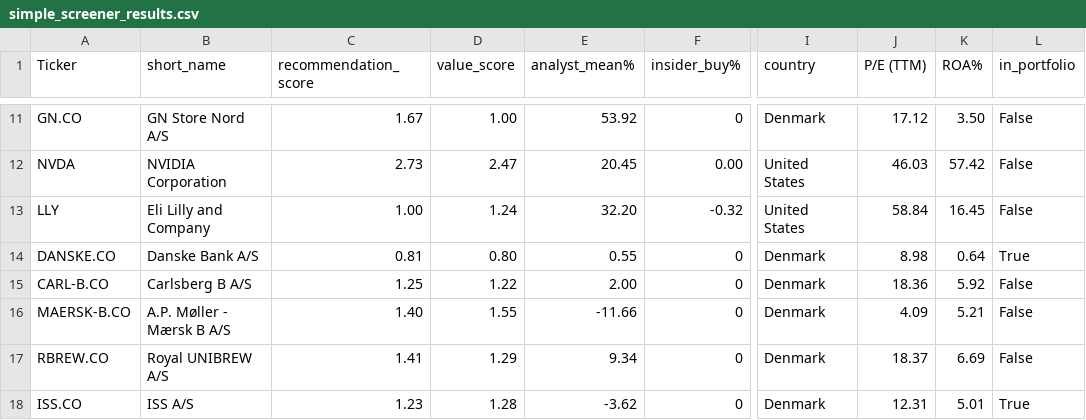
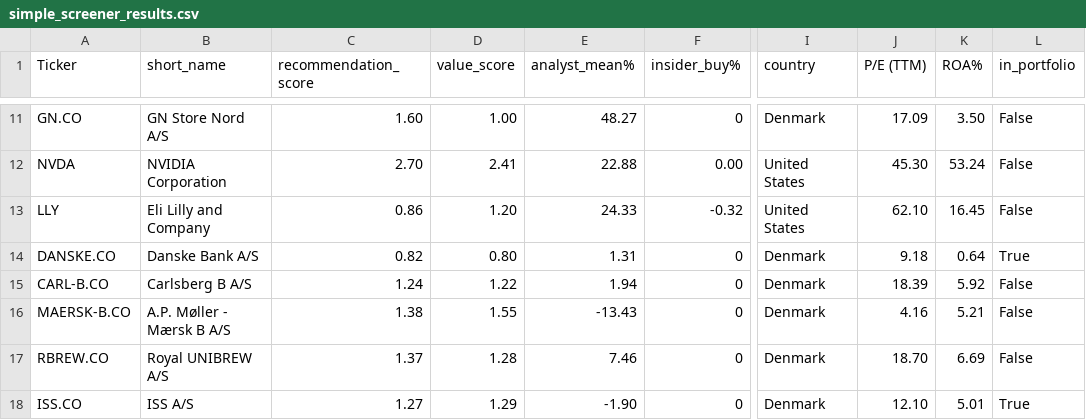
Before and after one commit to P1N60/stock_predictor, a CSV file: data/simple_screener_results.csv, drawn as a sheet; only a part is shown, gaps mark what is left out; the diff covers the shown part only; the diff names each change by its address in the sheet, - before the commit and + after, or states it on an @@ line.

```diff
--- a/data/simple_screener_results.csv
+++ b/data/simple_screener_results.csv
-C11 (recommendation_score): 1.67
+C11 (recommendation_score): 1.60
-E11 (analyst_mean%): 53.92
+E11 (analyst_mean%): 48.27
-J11 (P/E (TTM)): 17.12
+J11 (P/E (TTM)): 17.09
-C12 (recommendation_score): 2.73
+C12 (recommendation_score): 2.70
-D12 (value_score): 2.47
+D12 (value_score): 2.41
-E12 (analyst_mean%): 20.45
+E12 (analyst_mean%): 22.88
-J12 (P/E (TTM)): 46.03
+J12 (P/E (TTM)): 45.30
-K12 (ROA%): 57.42
+K12 (ROA%): 53.24
-C13 (recommendation_score): 1.00
+C13 (recommendation_score): 0.86
-D13 (value_score): 1.24
+D13 (value_score): 1.20
-E13 (analyst_mean%): 32.20
+E13 (analyst_mean%): 24.33
-J13 (P/E (TTM)): 58.84
+J13 (P/E (TTM)): 62.10
-C14 (recommendation_score): 0.81
+C14 (recommendation_score): 0.82
-E14 (analyst_mean%): 0.55
+E14 (analyst_mean%): 1.31
-J14 (P/E (TTM)): 8.98
+J14 (P/E (TTM)): 9.18
-C15 (recommendation_score): 1.25
+C15 (recommendation_score): 1.24
-E15 (analyst_mean%): 2.00
+E15 (analyst_mean%): 1.94
-J15 (P/E (TTM)): 18.36
+J15 (P/E (TTM)): 18.39
-C16 (recommendation_score): 1.40
+C16 (recommendation_score): 1.38
-E16 (analyst_mean%): -11.66
+E16 (analyst_mean%): -13.43
-J16 (P/E (TTM)): 4.09
+J16 (P/E (TTM)): 4.16
-C17 (recommendation_score): 1.41
+C17 (recommendation_score): 1.37
-D17 (value_score): 1.29
+D17 (value_score): 1.28
-E17 (analyst_mean%): 9.34
+E17 (analyst_mean%): 7.46
-J17 (P/E (TTM)): 18.37
+J17 (P/E (TTM)): 18.70
-C18 (recommendation_score): 1.23
+C18 (recommendation_score): 1.27
-D18 (value_score): 1.28
+D18 (value_score): 1.29
-E18 (analyst_mean%): -3.62
+E18 (analyst_mean%): -1.90
-J18 (P/E (TTM)): 12.31
+J18 (P/E (TTM)): 12.10
```
Also changed, not shown: 126 edited cells elsewhere in this file, data/known_tickers.csv, 1 other file.
